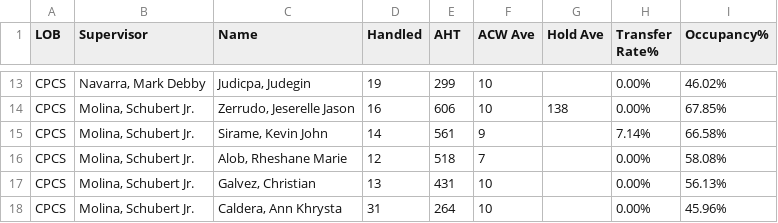
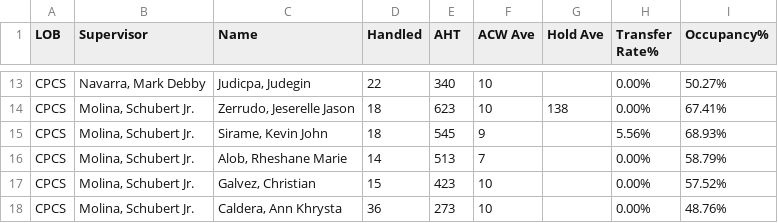
Before and after one commit to mosaicphl/caremoreproviderAHT, a CSV file: cpcs.csv, drawn as a sheet; only a part is shown, gaps mark what is left out; the diff covers the shown part only; the diff names each change by its address in the sheet, - before the commit and + after, or states it on an @@ line.

```diff
--- a/cpcs.csv
+++ b/cpcs.csv
-D13 (Handled): 19
+D13 (Handled): 22
-E13 (AHT): 299
+E13 (AHT): 340
-I13 (Occupancy%): 46.02%
+I13 (Occupancy%): 50.27%
-D14 (Handled): 16
+D14 (Handled): 18
-E14 (AHT): 606
+E14 (AHT): 623
-I14 (Occupancy%): 67.85%
+I14 (Occupancy%): 67.41%
-D15 (Handled): 14
+D15 (Handled): 18
-E15 (AHT): 561
+E15 (AHT): 545
-H15 (Transfer Rate%): 7.14%
+H15 (Transfer Rate%): 5.56%
-I15 (Occupancy%): 66.58%
+I15 (Occupancy%): 68.93%
-D16 (Handled): 12
+D16 (Handled): 14
-E16 (AHT): 518
+E16 (AHT): 513
-I16 (Occupancy%): 58.08%
+I16 (Occupancy%): 58.79%
-D17 (Handled): 13
+D17 (Handled): 15
-E17 (AHT): 431
+E17 (AHT): 423
-I17 (Occupancy%): 56.13%
+I17 (Occupancy%): 57.52%
-D18 (Handled): 31
+D18 (Handled): 36
-E18 (AHT): 264
+E18 (AHT): 273
-I18 (Occupancy%): 45.96%
+I18 (Occupancy%): 48.76%
```
Also changed, not shown: 4 added rows, 4 removed rows and 23 edited cells elsewhere in this file, cpcsAHT.csv.
